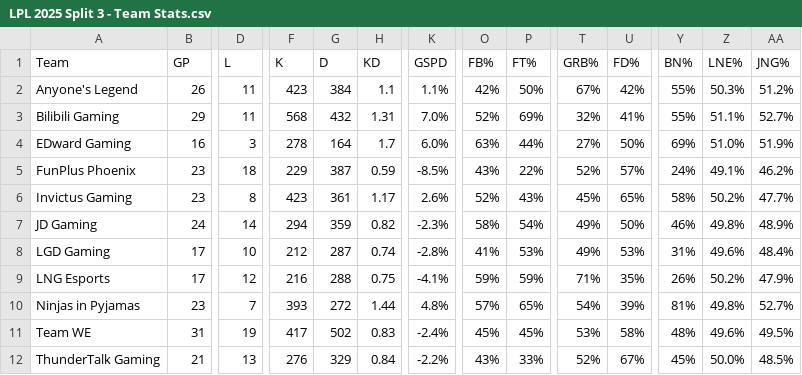
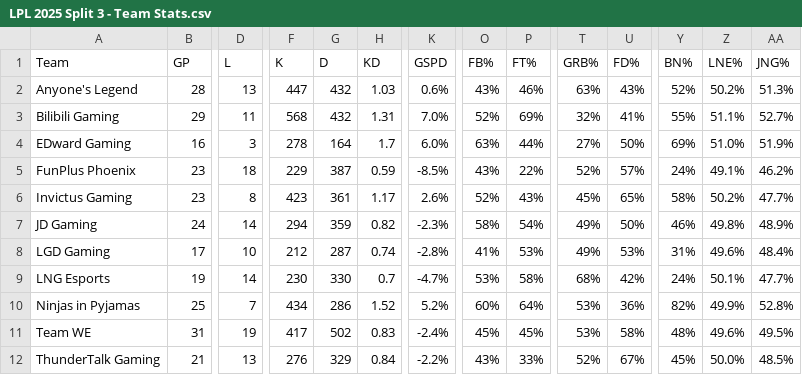
Before and after one commit to HeorhiiVech/lolab, a CSV file: LPL 2025 Split 3 - Team Stats.csv, drawn as a sheet; only a part is shown, gaps mark what is left out; the diff covers the shown part only; the diff names each change by its address in the sheet, - before the commit and + after, or states it on an @@ line.

```diff
--- a/LPL 2025 Split 3 - Team Stats.csv
+++ b/LPL 2025 Split 3 - Team Stats.csv
-B2 (GP): 26
+B2 (GP): 28
-D2 (L): 11
+D2 (L): 13
-F2 (K): 423
+F2 (K): 447
-G2 (D): 384
+G2 (D): 432
-H2 (KD): 1.1
+H2 (KD): 1.03
-K2 (GSPD): 1.1%
+K2 (GSPD): 0.6%
-O2 (FB%): 42%
+O2 (FB%): 43%
-P2 (FT%): 50%
+P2 (FT%): 46%
-T2 (GRB%): 67%
+T2 (GRB%): 63%
-U2 (FD%): 42%
+U2 (FD%): 43%
-Y2 (BN%): 55%
+Y2 (BN%): 52%
-Z2 (LNE%): 50.3%
+Z2 (LNE%): 50.2%
-AA2 (JNG%): 51.2%
+AA2 (JNG%): 51.3%
-B9 (GP): 17
+B9 (GP): 19
-D9 (L): 12
+D9 (L): 14
-F9 (K): 216
+F9 (K): 230
-G9 (D): 288
+G9 (D): 330
-H9 (KD): 0.75
+H9 (KD): 0.7
-K9 (GSPD): -4.1%
+K9 (GSPD): -4.7%
-O9 (FB%): 59%
+O9 (FB%): 53%
-P9 (FT%): 59%
+P9 (FT%): 58%
-T9 (GRB%): 71%
+T9 (GRB%): 68%
-U9 (FD%): 35%
+U9 (FD%): 42%
-Y9 (BN%): 26%
+Y9 (BN%): 24%
-Z9 (LNE%): 50.2%
+Z9 (LNE%): 50.1%
-AA9 (JNG%): 47.9%
+AA9 (JNG%): 47.7%
-B10 (GP): 23
+B10 (GP): 25
-F10 (K): 393
+F10 (K): 434
-G10 (D): 272
+G10 (D): 286
-H10 (KD): 1.44
+H10 (KD): 1.52
-K10 (GSPD): 4.8%
+K10 (GSPD): 5.2%
-O10 (FB%): 57%
+O10 (FB%): 60%
-P10 (FT%): 65%
+P10 (FT%): 64%
-T10 (GRB%): 54%
+T10 (GRB%): 53%
-U10 (FD%): 39%
+U10 (FD%): 36%
-Y10 (BN%): 81%
+Y10 (BN%): 82%
-Z10 (LNE%): 49.8%
+Z10 (LNE%): 49.9%
-AA10 (JNG%): 52.7%
+AA10 (JNG%): 52.8%
```
Also changed, not shown: 32 edited cells elsewhere in this file, LCK 2025.csv, LPL 2025.csv, 2 other files.
